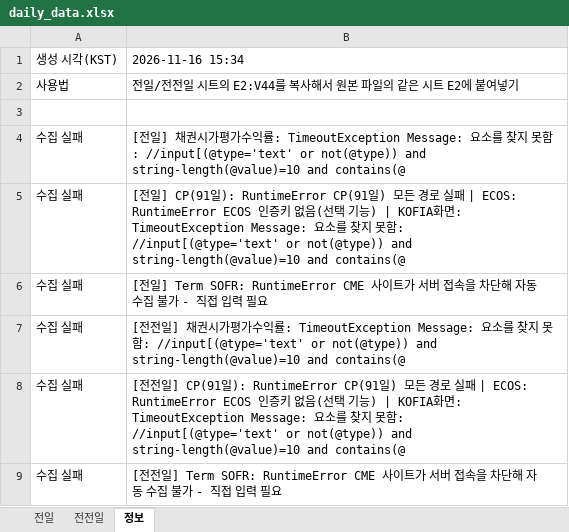
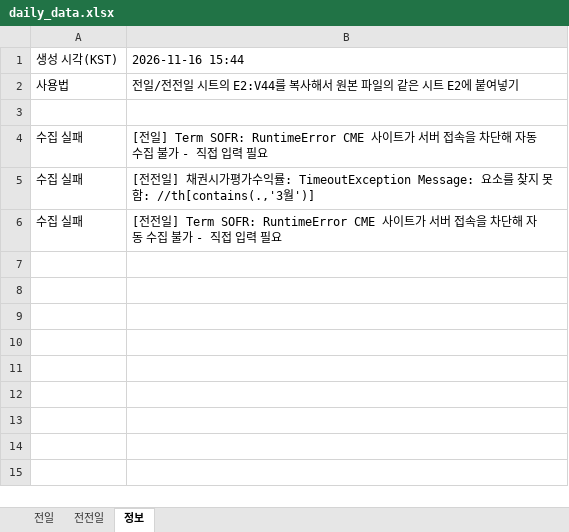
Before and after one commit to goldsohnmin-alt/Daily-, an Excel workbook: docs/daily_data.xlsx, sheet 정보, drawn as a sheet; values as stored, in another font and other column widths than the file's, no borders; removed rows and columns are numbered as before the commit, all else as after; the diff names each change by its address in the sheet, - before the commit and + after, or states it on an @@ line.

```diff
--- a/docs/daily_data.xlsx (sheet 정보)
+++ b/docs/daily_data.xlsx (sheet 정보)
-B1: 2026-11-16 15:34
+B1: 2026-11-16 15:44
-row 4: 수집 실패 | [전일] 채권시가평가수익률: TimeoutException Message: 요소를 찾지 못함: //input[(@type='text' or not(@type)) and string-length(@value)=10 and contains(@
-row 5: 수집 실패 | [전일] CP(91일): RuntimeError CP(91일) 모든 경로 실패 | ECOS: RuntimeError ECOS 인증키 없음(선택 기능) | KOFIA화면: TimeoutException Message: 요소를 찾지 못함: //input[(@type='text' or not(@type)) and string-length(@value)=10 and contains(@
-B5: …함: //input[(@type='text' or not(@type)) and string-length(@value)=10 and contains(@
+B5: …함: //th[contains(.,'3월')]
-row 8: 수집 실패 | [전전일] CP(91일): RuntimeError CP(91일) 모든 경로 실패 | ECOS: RuntimeError ECOS 인증키 없음(선택 기능) | KOFIA화면: TimeoutException Message: 요소를 찾지 못함: //input[(@type='text' or not(@type)) and string-length(@value)=10 and contains(@
```
Also changed, not shown: sheet 전일, sheet 전전일, 1 other file.
